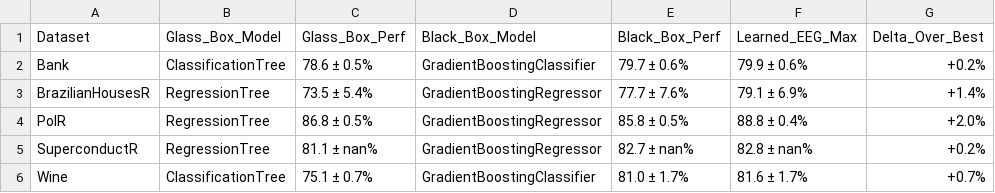
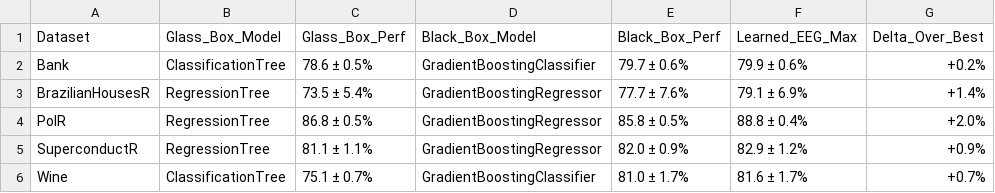
Before and after one commit to Akash-Purbhi/XAI-Project, a CSV file: tables/table2_component_model_performance.csv, drawn as a sheet.

```diff
--- a/tables/table2_component_model_performance.csv
+++ b/tables/table2_component_model_performance.csv
@@ -4,3 +4,3 @@ BrazilianHousesR,RegressionTree,73.5 ± 5.4%,GradientBoostingRegressor,77.7 ± 7
 PolR,RegressionTree,86.8 ± 0.5%,GradientBoostingRegressor,85.8 ± 0.5%,88.8 ± 0.4%,+2.0%
-SuperconductR,RegressionTree,81.1 ± nan%,GradientBoostingRegressor,82.7 ± nan%,82.8 ± nan%,+0.2%
+SuperconductR,RegressionTree,81.1 ± 1.1%,GradientBoostingRegressor,82.0 ± 0.9%,82.9 ± 1.2%,+0.9%
 Wine,ClassificationTree,75.1 ± 0.7%,GradientBoostingClassifier,81.0 ± 1.7%,81.6 ± 1.7%,+0.7%
```
Also changed, not shown: results/processed/phase1_all_runs.csv, 30 other files.
